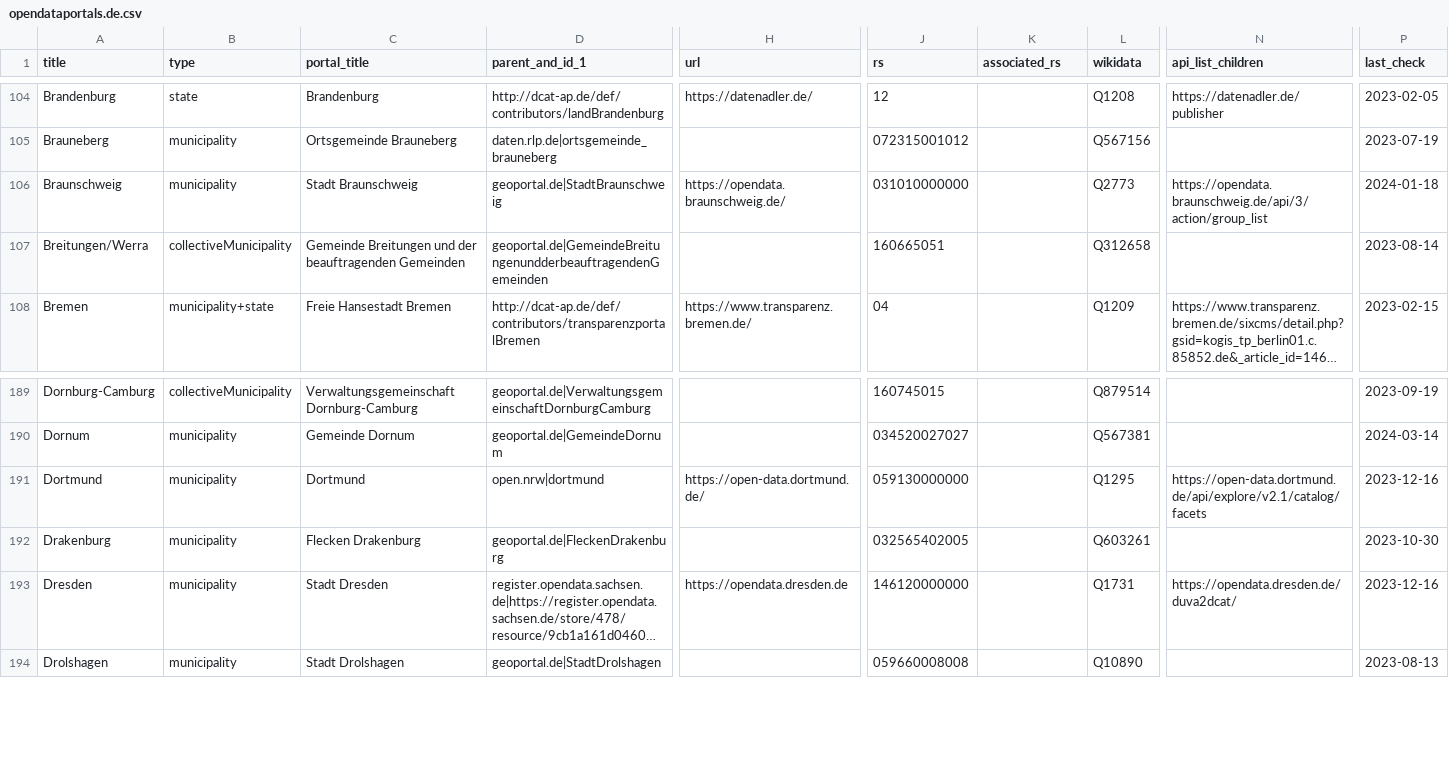
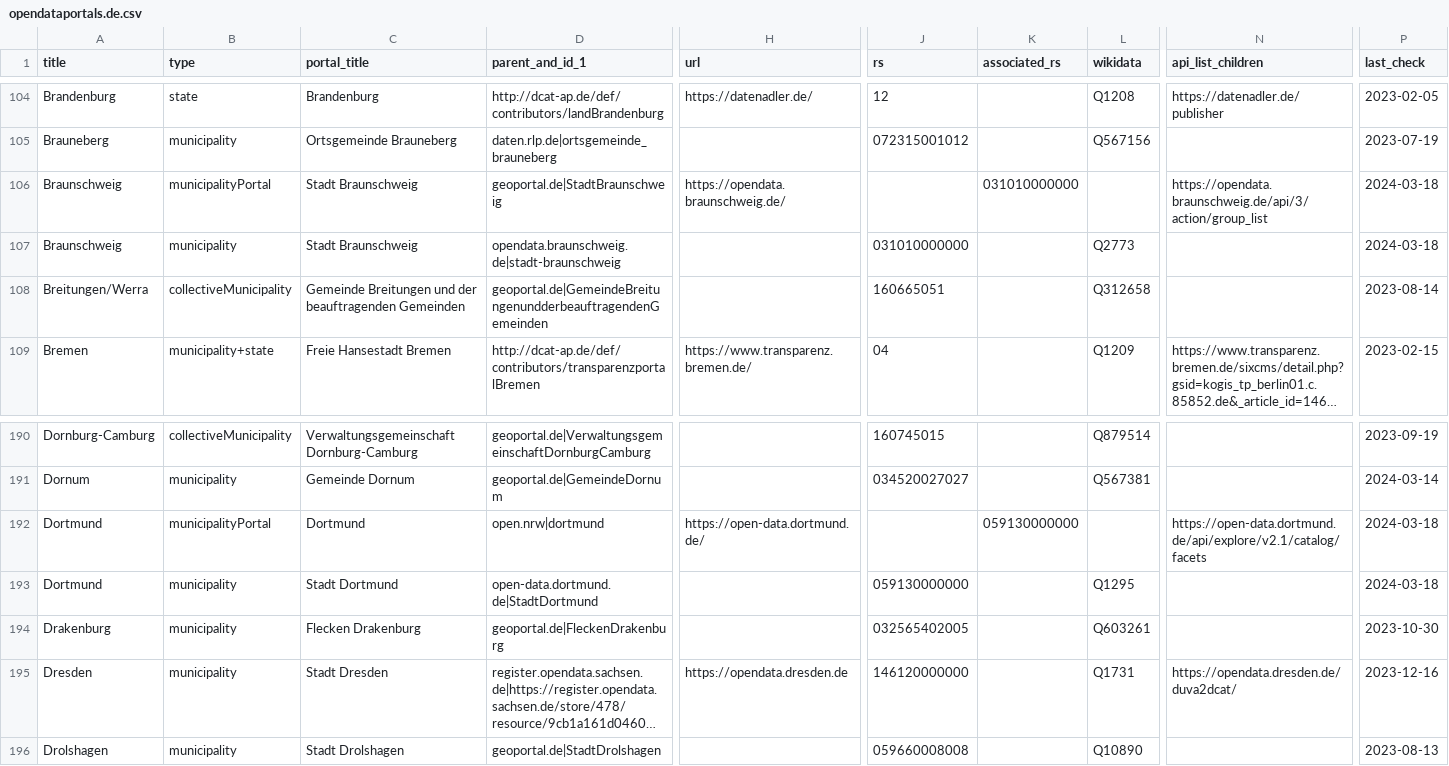
Before and after one commit to opendata-guru/govdata-monitor, a CSV file: data/opendataportals.de.csv, drawn as a sheet; only a part is shown, gaps mark what is left out; long unchanged cells end in …; addresses are those after the commit; rows hold the shown columns only; the diff names each change by its address in the sheet, - before the commit and + after, or states it on an @@ line.

```diff
--- a/data/opendataportals.de.csv
+++ b/data/opendataportals.de.csv
+row 106: Braunschweig | municipalityPortal | Stadt Braunschweig | geoportal.de|StadtBraunschweig | https://opendata.braunschweig.de/ |  | 031010000000 |  | https://opendata.braunschweig.de/api/3/action/group_list | 2024-03-18
-D107 (parent_and_id_1): geoportal.de|StadtBraunschweig
+D107 (parent_and_id_1): opendata.braunschweig.de|stadt-braunschweig
-H107 (url): https://opendata.braunschweig.de/
+H107 (url): (empty)
-N107 (api_list_children): https://opendata.braunschweig.de/api/3/action/group_list
+N107 (api_list_children): (empty)
-P107 (last_check): 2024-01-18
+P107 (last_check): 2024-03-18
-B192 (type): municipality
+B192 (type): municipalityPortal
-J192 (rs): 059130000000
+J192 (rs): (empty)
-K192 (associated_rs): (empty)
+K192 (associated_rs): 059130000000
-L192 (wikidata): Q1295
+L192 (wikidata): (empty)
-P192 (last_check): 2023-12-16
+P192 (last_check): 2024-03-18
+row 193: Dortmund | municipality | Stadt Dortmund | open-data.dortmund.de|StadtDortmund |  | 059130000000 |  | Q1295 |  | 2024-03-18
```
Also changed, not shown: 1 other file.
